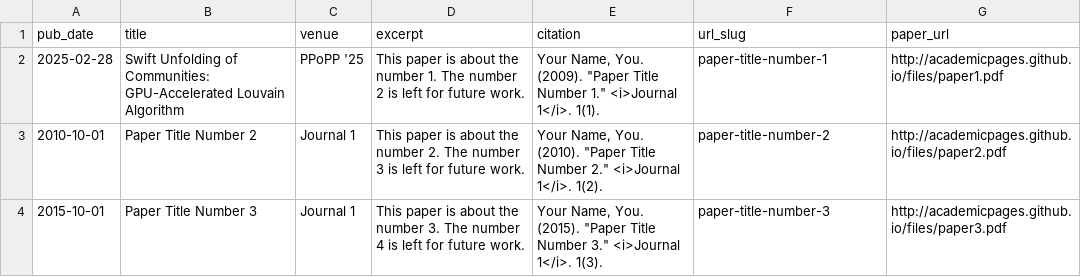
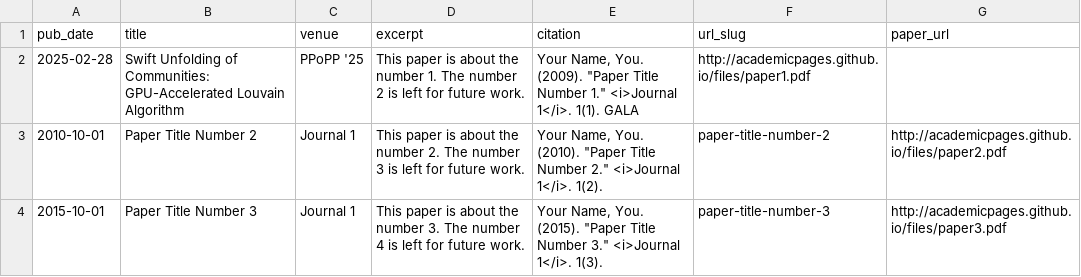
Before and after one commit to Joeyw02/Joeyw02.github.io, a TSV file: markdown_generator/publications.tsv, drawn as a sheet.

Commit message:
Update publications.tsv

```diff
--- a/markdown_generator/publications.tsv
+++ b/markdown_generator/publications.tsv
@@ -1,3 +1,3 @@
 pub_date	title	venue	excerpt	citation	url_slug	paper_url
-2025-02-28	Swift Unfolding of Communities: GPU-Accelerated Louvain Algorithm	PPoPP '25	This paper is about the number 1. The number 2 is left for future work.	Your Name, You. (2009). "Paper Title Number 1." <i>Journal 1</i>. 1(1).	paper-title-number-1	http://academicpages.github.io/files/paper1.pdf
+2025-02-28	Swift Unfolding of Communities: GPU-Accelerated Louvain Algorithm	PPoPP '25	This paper is about the number 1. The number 2 is left for future work.	Your Name, You. (2009). "Paper Title Number 1." <i>Journal 1</i>. 1(1). GALA	http://academicpages.github.io/files/paper1.pdf
 2010-10-01	Paper Title Number 2	Journal 1	This paper is about the number 2. The number 3 is left for future work.	Your Name, You. (2010). "Paper Title Number 2." <i>Journal 1</i>. 1(2).	paper-title-number-2	http://academicpages.github.io/files/paper2.pdf
```
